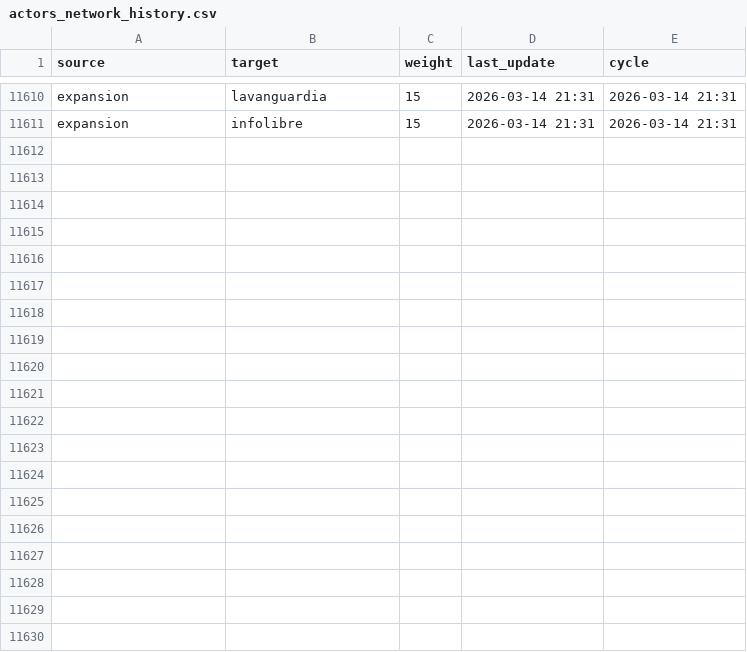
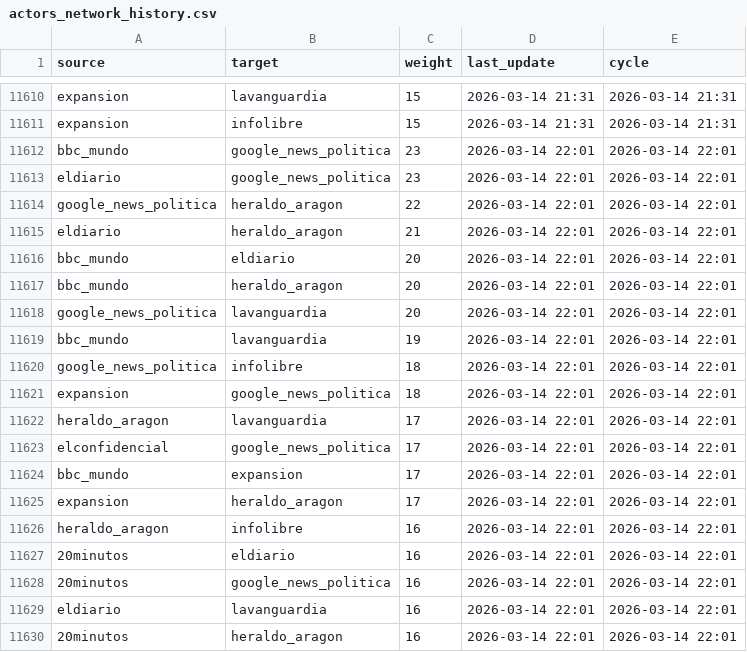
Before and after one commit to mcasrom/narrative-radar, a CSV file: data/processed/actors_network_history.csv, drawn as a sheet; only a part is shown, gaps mark what is left out; the diff covers the shown part only; the diff names each change by its address in the sheet, - before the commit and + after, or states it on an @@ line.

```diff
--- a/data/processed/actors_network_history.csv
+++ b/data/processed/actors_network_history.csv
+row 11612: bbc_mundo | google_news_politica | 23 | 2026-03-14 22:01 | 2026-03-14 22:01
+row 11613: eldiario | google_news_politica | 23 | 2026-03-14 22:01 | 2026-03-14 22:01
+row 11614: google_news_politica | heraldo_aragon | 22 | 2026-03-14 22:01 | 2026-03-14 22:01
+row 11615: eldiario | heraldo_aragon | 21 | 2026-03-14 22:01 | 2026-03-14 22:01
+row 11616: bbc_mundo | eldiario | 20 | 2026-03-14 22:01 | 2026-03-14 22:01
+row 11617: bbc_mundo | heraldo_aragon | 20 | 2026-03-14 22:01 | 2026-03-14 22:01
+row 11618: google_news_politica | lavanguardia | 20 | 2026-03-14 22:01 | 2026-03-14 22:01
+row 11619: bbc_mundo | lavanguardia | 19 | 2026-03-14 22:01 | 2026-03-14 22:01
+row 11620: google_news_politica | infolibre | 18 | 2026-03-14 22:01 | 2026-03-14 22:01
+row 11621: expansion | google_news_politica | 18 | 2026-03-14 22:01 | 2026-03-14 22:01
+row 11622: heraldo_aragon | lavanguardia | 17 | 2026-03-14 22:01 | 2026-03-14 22:01
+row 11623: elconfidencial | google_news_politica | 17 | 2026-03-14 22:01 | 2026-03-14 22:01
+row 11624: bbc_mundo | expansion | 17 | 2026-03-14 22:01 | 2026-03-14 22:01
+row 11625: expansion | heraldo_aragon | 17 | 2026-03-14 22:01 | 2026-03-14 22:01
+row 11626: heraldo_aragon | infolibre | 16 | 2026-03-14 22:01 | 2026-03-14 22:01
+row 11627: 20minutos | eldiario | 16 | 2026-03-14 22:01 | 2026-03-14 22:01
+row 11628: 20minutos | google_news_politica | 16 | 2026-03-14 22:01 | 2026-03-14 22:01
+row 11629: eldiario | lavanguardia | 16 | 2026-03-14 22:01 | 2026-03-14 22:01
+row 11630: 20minutos | heraldo_aragon | 16 | 2026-03-14 22:01 | 2026-03-14 22:01
```
Also changed, not shown: 11 added rows elsewhere in this file, data/processed/agenda_history.csv, data/processed/audit_sources.csv, 38 other files.
